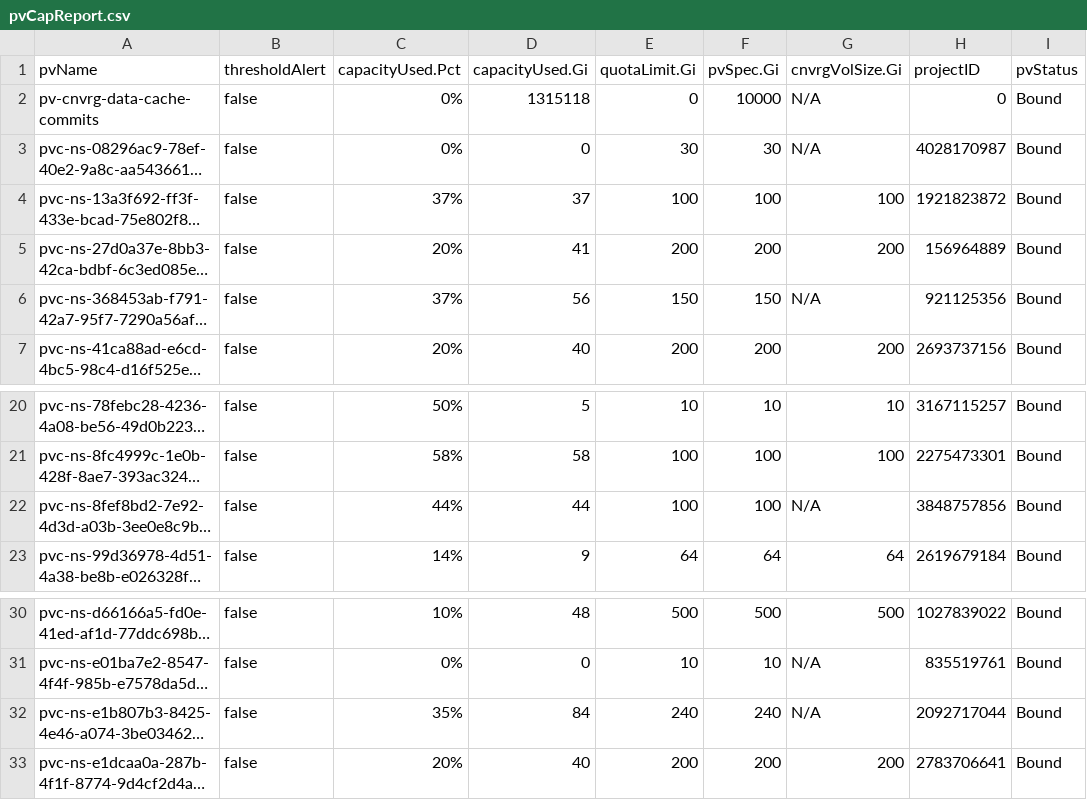
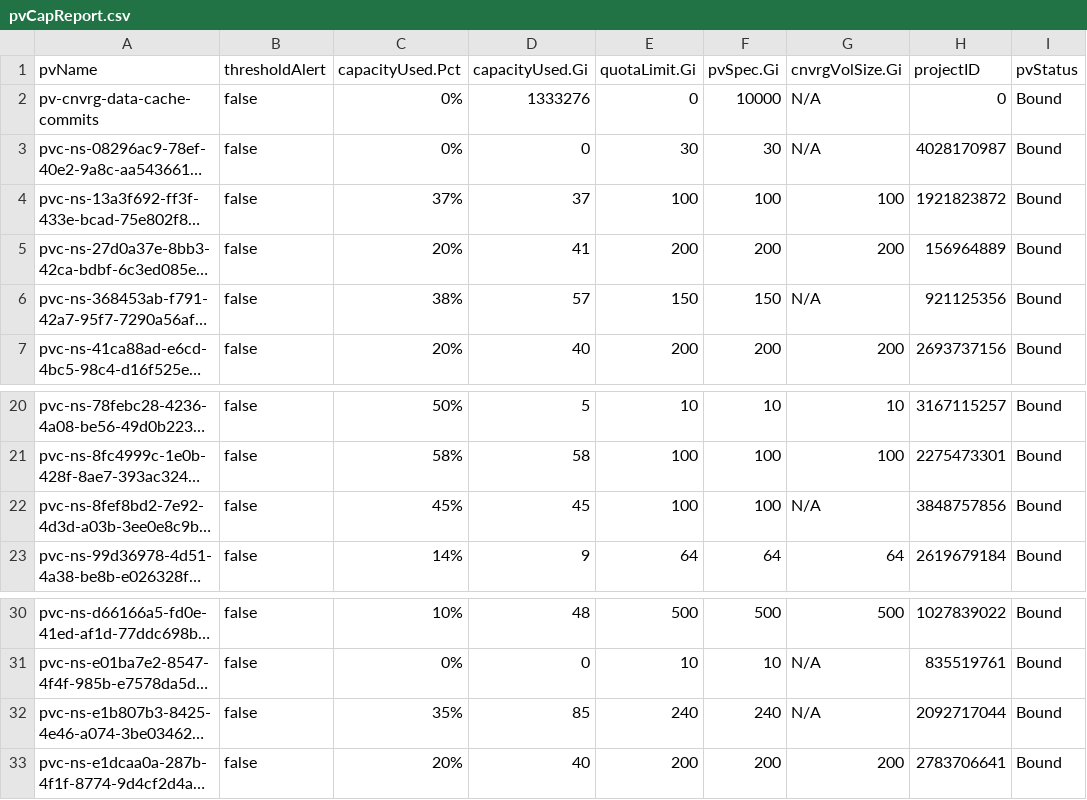
Before and after one commit to MarkIIISystems/rshiny-cnvrg-capacity-reporting, a CSV file: reports/pvCapReport.csv, drawn as a sheet; only a part is shown, gaps mark what is left out; long unchanged cells end in …; the diff names each change by its address in the sheet, - before the commit and + after, or states it on an @@ line.

Commit message:
Update pvCapReport.csv

```diff
--- a/reports/pvCapReport.csv
+++ b/reports/pvCapReport.csv
-D2 (capacityUsed.Gi): 1315118
+D2 (capacityUsed.Gi): 1333276
-C6 (capacityUsed.Pct): 37%
+C6 (capacityUsed.Pct): 38%
-D6 (capacityUsed.Gi): 56
+D6 (capacityUsed.Gi): 57
-C22 (capacityUsed.Pct): 44%
+C22 (capacityUsed.Pct): 45%
-D22 (capacityUsed.Gi): 44
+D22 (capacityUsed.Gi): 45
-D32 (capacityUsed.Gi): 84
+D32 (capacityUsed.Gi): 85
```
